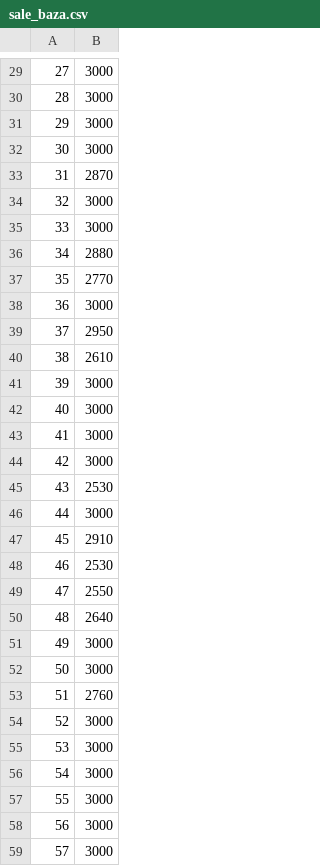
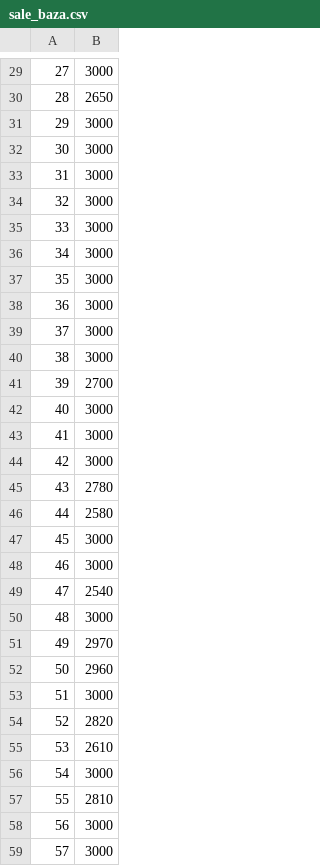
Before and after one commit to Ignisolver/Scheduling-algorithm-prototype, a CSV file: sample data/sale_baza.csv, drawn as a sheet; only a part is shown, gaps mark what is left out; the diff covers the shown part only.

```diff
--- a/sample data/sale_baza.csv
+++ b/sample data/sale_baza.csv
@@ -29,14 +29,14 @@
 27,3000
-28,3000
+28,2650
 29,3000
 30,3000
-31,2870
+31,3000
 32,3000
 33,3000
-34,2880
-35,2770
+34,3000
+35,3000
 36,3000
-37,2950
-38,2610
-39,3000
+37,3000
+38,3000
+39,2700
 40,3000
@@ -44,15 +44,15 @@
 42,3000
-43,2530
-44,3000
-45,2910
-46,2530
-47,2550
-48,2640
-49,3000
-50,3000
-51,2760
-52,3000
-53,3000
+43,2780
+44,2580
+45,3000
+46,3000
+47,2540
+48,3000
+49,2970
+50,2960
+51,3000
+52,2820
+53,2610
 54,3000
-55,3000
+55,2810
 56,3000
```
Also changed, not shown: 27 edited cells elsewhere in this file, sample data/grupy_baza.csv, 2 other files.
